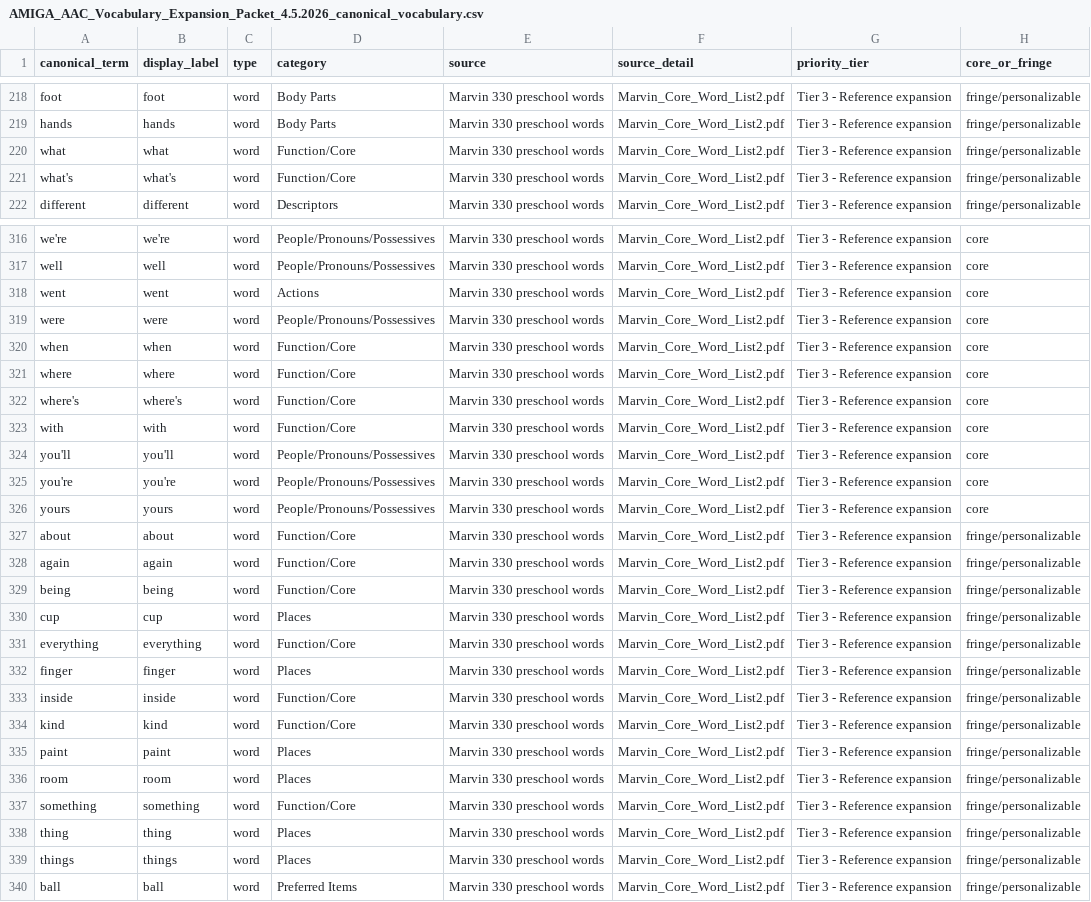
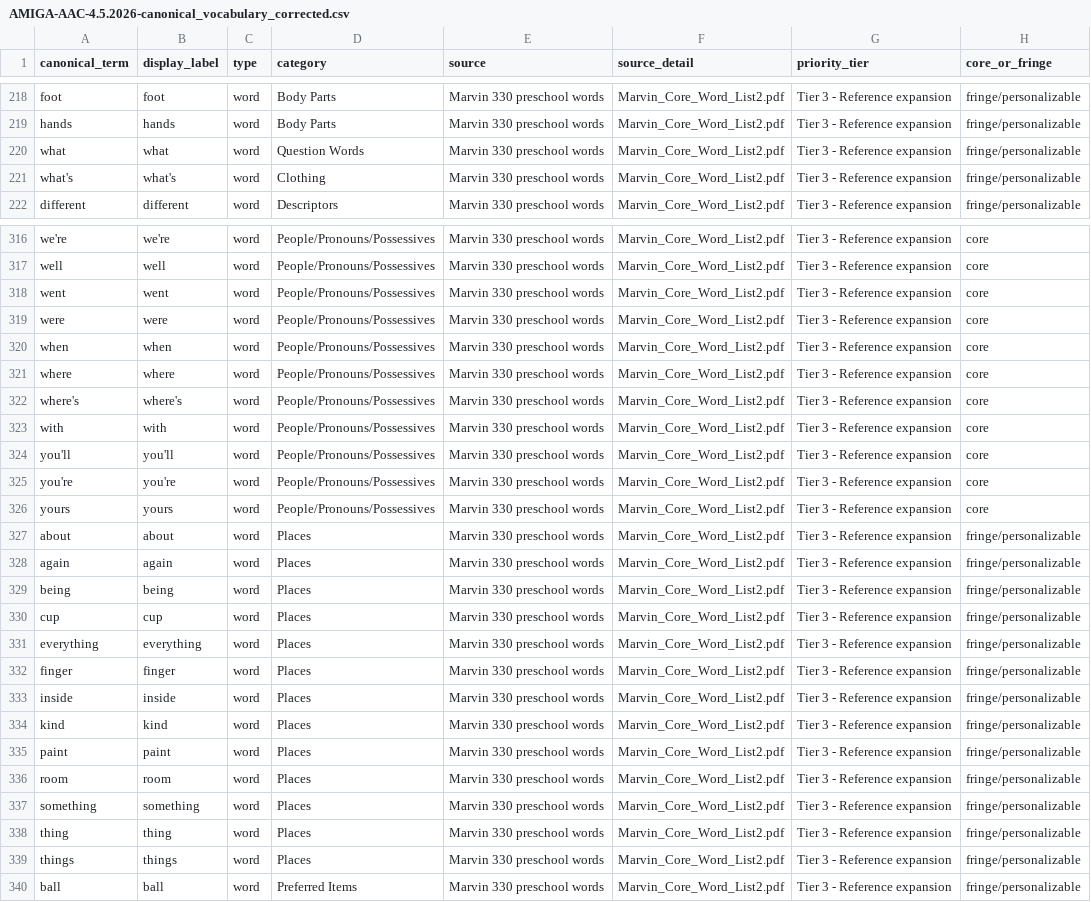
Before and after one commit to rdixit/lief-amiga, a CSV file: data/AMIGA-AAC-4.5.2026-canonical_vocabulary_corrected.csv (was data/AMIGA_AAC_Vocabulary_Expansion_Packet_4.5.2026_canonical_vocabulary.csv), drawn as a sheet; only a part is shown, gaps mark what is left out; the diff covers the shown part only; the diff names each change by its address in the sheet, - before the commit and + after, or states it on an @@ line.

```diff
--- a/data/AMIGA_AAC_Vocabulary_Expansion_Packet_4.5.2026_canonical_vocabulary.csv
+++ b/data/AMIGA-AAC-4.5.2026-canonical_vocabulary_corrected.csv
-D220 (category): Function/Core
+D220 (category): Question Words
-D221 (category): Function/Core
+D221 (category): Clothing
-D318 (category): Actions
+D318 (category): People/Pronouns/Possessives
-D320:D323 (category): Function/Core
+D320:D323 (category): People/Pronouns/Possessives
-D327:D329 (category): Function/Core
+D327:D329 (category): Places
-D331 (category): Function/Core
+D331 (category): Places
-D333:D334 (category): Function/Core
+D333:D334 (category): Places
-D337 (category): Function/Core
+D337 (category): Places
```
Also changed, not shown: 111 edited cells elsewhere in this file, 2 other files.
